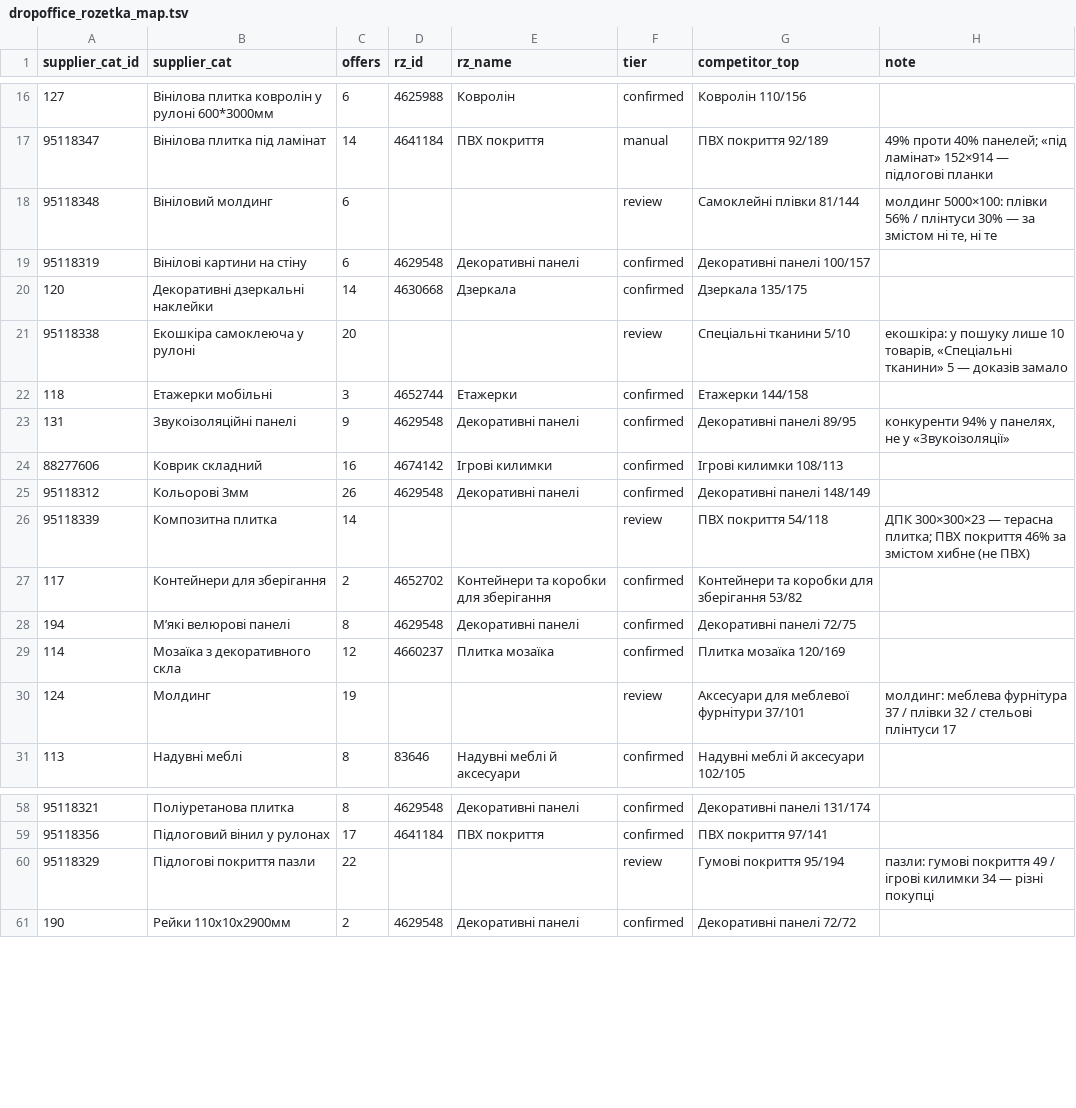
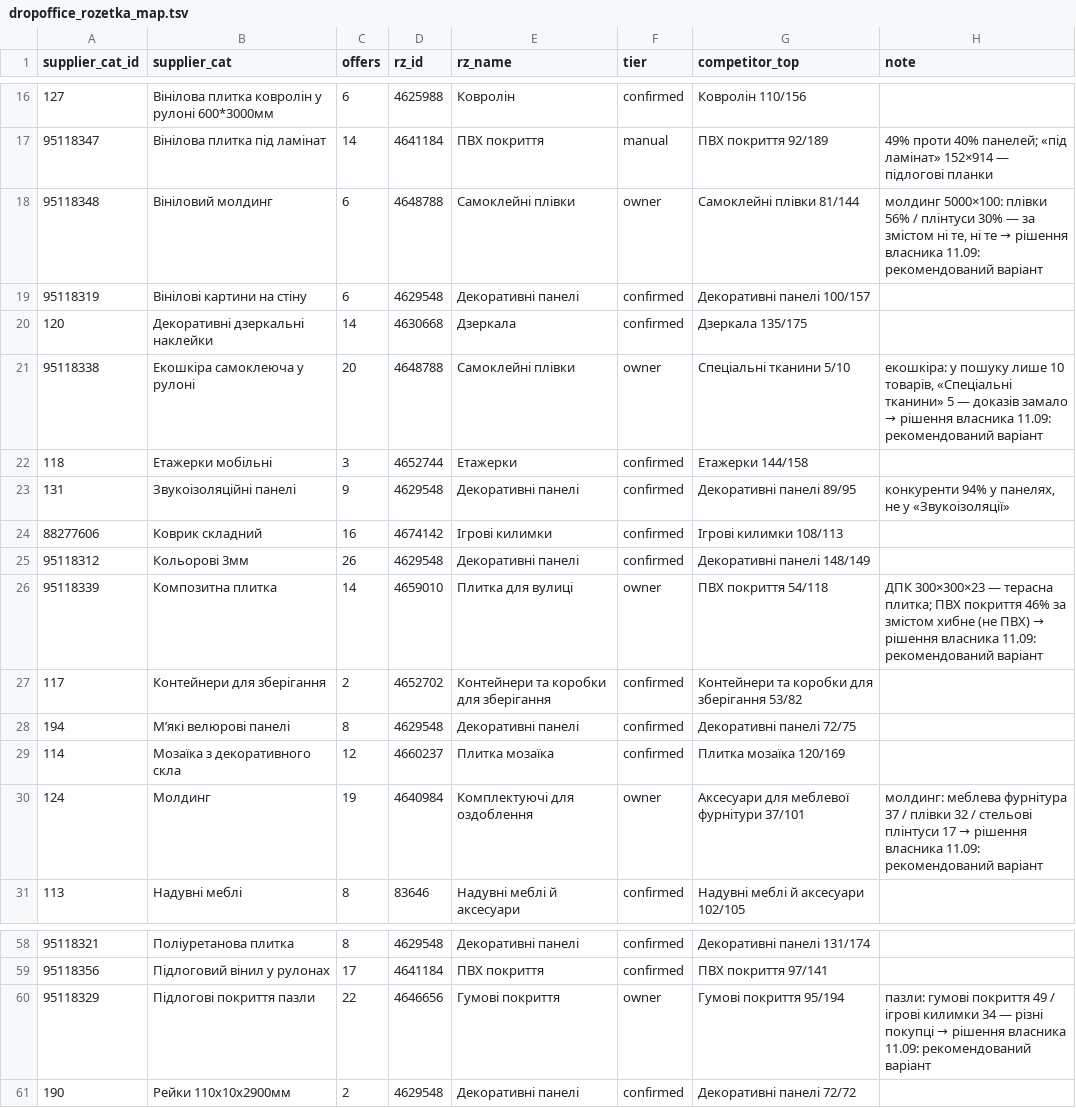
Before and after one commit to klatch1shop-ai/affilate_aggent, a TSV file: docs/dropoffice_rozetka_map.tsv, drawn as a sheet; only a part is shown, gaps mark what is left out.

```diff
--- a/docs/dropoffice_rozetka_map.tsv
+++ b/docs/dropoffice_rozetka_map.tsv
@@ -17,6 +17,6 @@ supplier_cat_id	supplier_cat	offers	rz_id	rz_name	tier	competitor_top	note
 95118347	Вінілова плитка під ламінат	14	4641184	ПВХ покриття	manual	ПВХ покриття 92/189	49% проти 40% панелей; «під ламінат» 152×914 — підлогові планки
-95118348	Вініловий молдинг	6			review	Самоклейні плівки 81/144	молдинг 5000×100: плівки 56% / плінтуси 30% — за змістом ні те, ні те
+95118348	Вініловий молдинг	6	4648788	Самоклейні плівки	owner	Самоклейні плівки 81/144	молдинг 5000×100: плівки 56% / плінтуси 30% — за змістом ні те, ні те → рішення власника 11.09: рекомендований варіант
 95118319	Вінілові картини на стіну	6	4629548	Декоративні панелі	confirmed	Декоративні панелі 100/157	
 120	Декоративні дзеркальні наклейки	14	4630668	Дзеркала	confirmed	Дзеркала 135/175	
-95118338	Екошкіра самоклеюча у рулоні	20			review	Спеціальні тканини 5/10	екошкіра: у пошуку лише 10 товарів, «Спеціальні тканини» 5 — доказів замало
+95118338	Екошкіра самоклеюча у рулоні	20	4648788	Самоклейні плівки	owner	Спеціальні тканини 5/10	екошкіра: у пошуку лише 10 товарів, «Спеціальні тканини» 5 — доказів замало → рішення власника 11.09: рекомендований варіант
 118	Етажерки мобільні	3	4652744	Етажерки	confirmed	Етажерки 144/158	
@@ -25,3 +25,3 @@ supplier_cat_id	supplier_cat	offers	rz_id	rz_name	tier	competitor_top	note
 95118312	Кольорові 3мм	26	4629548	Декоративні панелі	confirmed	Декоративні панелі 148/149	
-95118339	Композитна плитка	14			review	ПВХ покриття 54/118	ДПК 300×300×23 — терасна плитка; ПВХ покриття 46% за змістом хибне (не ПВХ)
+95118339	Композитна плитка	14	4659010	Плитка для вулиці	owner	ПВХ покриття 54/118	ДПК 300×300×23 — терасна плитка; ПВХ покриття 46% за змістом хибне (не ПВХ) → рішення власника 11.09: рекомендований варіант
 117	Контейнери для зберігання	2	4652702	Контейнери та коробки для зберігання	confirmed	Контейнери та коробки для зберігання 53/82	
@@ -29,3 +29,3 @@ supplier_cat_id	supplier_cat	offers	rz_id	rz_name	tier	competitor_top	note
 114	Мозаїка з декоративного скла	12	4660237	Плитка мозаїка	confirmed	Плитка мозаїка 120/169	
-124	Молдинг	19			review	Аксесуари для меблевої фурнітури 37/101	молдинг: меблева фурнітура 37 / плівки 32 / стельові плінтуси 17
+124	Молдинг	19	4640984	Комплектуючі для оздоблення	owner	Аксесуари для меблевої фурнітури 37/101	молдинг: меблева фурнітура 37 / плівки 32 / стельові плінтуси 17 → рішення власника 11.09: рекомендований варіант
 113	Надувні меблі	8	83646	Надувні меблі й аксесуари	confirmed	Надувні меблі й аксесуари 102/105	
@@ -59,3 +59,3 @@ supplier_cat_id	supplier_cat	offers	rz_id	rz_name	tier	competitor_top	note
 95118356	Підлоговий вінил у рулонах	17	4641184	ПВХ покриття	confirmed	ПВХ покриття 97/141	
-95118329	Підлогові покриття пазли	22			review	Гумові покриття 95/194	пазли: гумові покриття 49 / ігрові килимки 34 — різні покупці
+95118329	Підлогові покриття пазли	22	4646656	Гумові покриття	owner	Гумові покриття 95/194	пазли: гумові покриття 49 / ігрові килимки 34 — різні покупці → рішення власника 11.09: рекомендований варіант
 190	Рейки 110х10х2900мм	2	4629548	Декоративні панелі	confirmed	Декоративні панелі 72/72	
```
Also changed, not shown: 2 other files.
